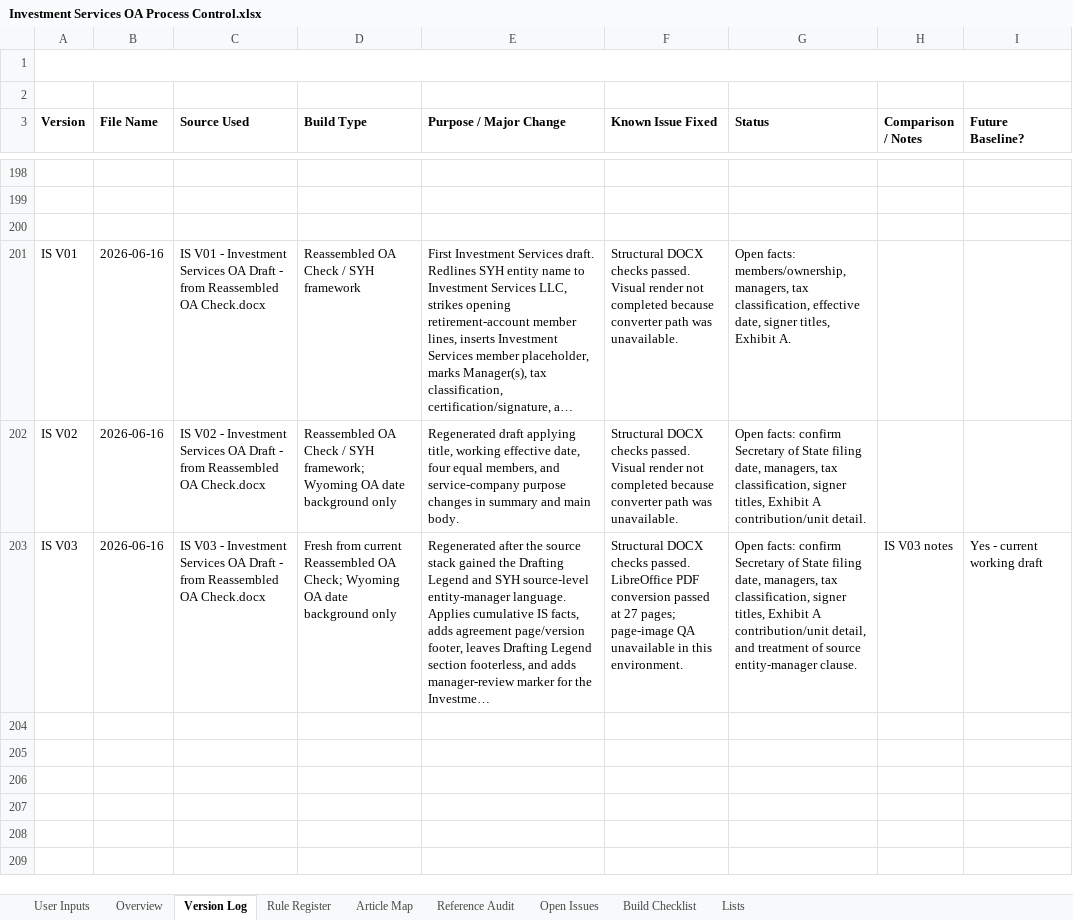
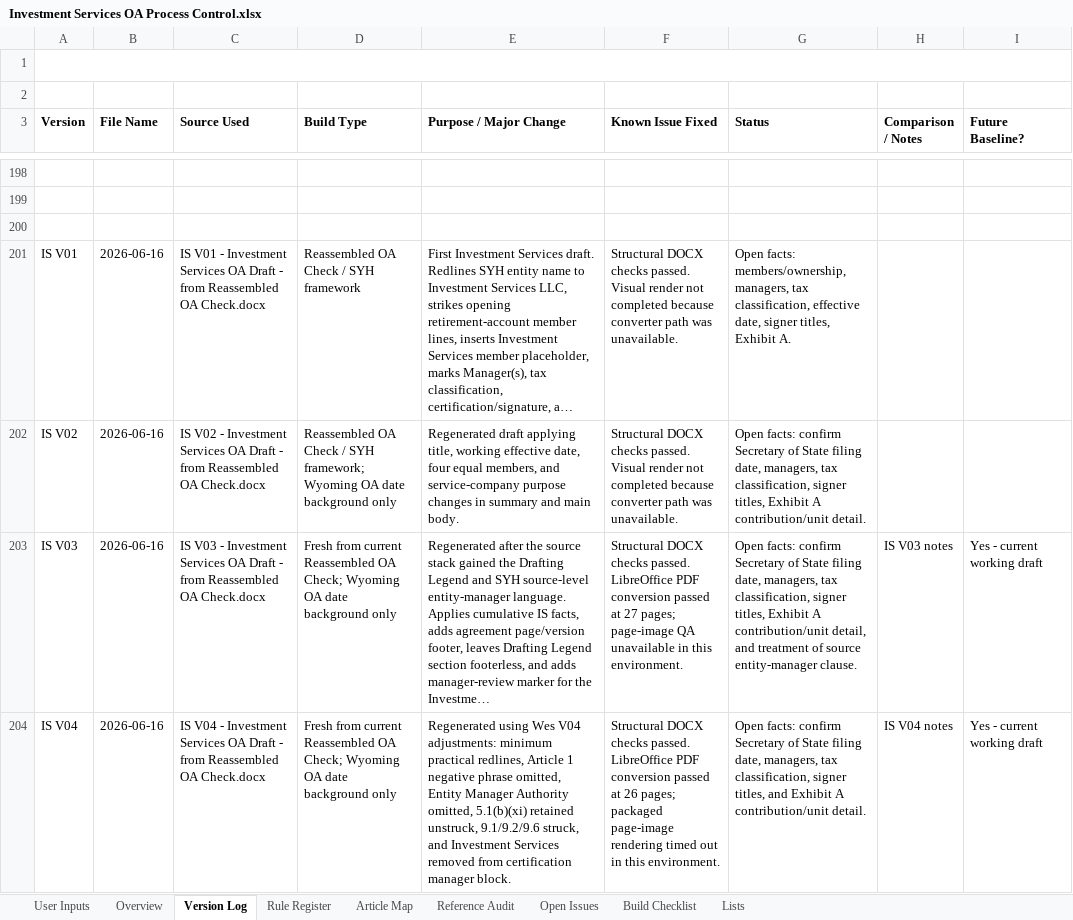
Before and after one commit to BuyYourHome/Admin-Wiki, an Excel workbook: Project Rooms/Operating Agreements/working/Investment Services/Investment Services OA Process Control.xlsx, sheet Version Log, drawn as a sheet; only a part is shown, gaps mark what is left out; long unchanged cells end in …; values as stored, in another font and other column widths than the file's, no borders; the diff names each change by its address in the sheet, - before the commit and + after, or states it on an @@ line.

Commit message:
Build Investment Services OA V04 adjustments

```diff
--- a/Project Rooms/Operating Agreements/working/Investment Services/Investment Services OA Process Control.xlsx (sheet Version Log)
+++ b/Project Rooms/Operating Agreements/working/Investment Services/Investment Services OA Process Control.xlsx (sheet Version Log)
+row 204: IS V04 | 2026-06-16 | IS V04 - Investment Services OA Draft - from Reassembled OA Check.docx | Fresh from current Reassembled OA Check; Wyoming OA date background only | Regenerated using Wes V04 adjustments: minimum practical redlines, Article 1 negative phrase omitted, Entity Manager Authority omitted, 5.1(b)(xi) retained unstruck, 9.1/9.2/9.6 struck, and Investment Services removed from certification manager block. | Structural DOCX checks passed. LibreOffice PDF conversion passed at 26 pages; packaged page-image rendering timed out in this environment. | Open facts: confirm Secretary of State filing date, managers, tax classification, signer titles, and Exhibit A contribution/unit detail. | IS V04 notes | Yes - current working draft
```
Also changed, not shown: sheet Rule Register, sheet Build Checklist, sheet Open Issues, sheet Overview, 6 other files.
